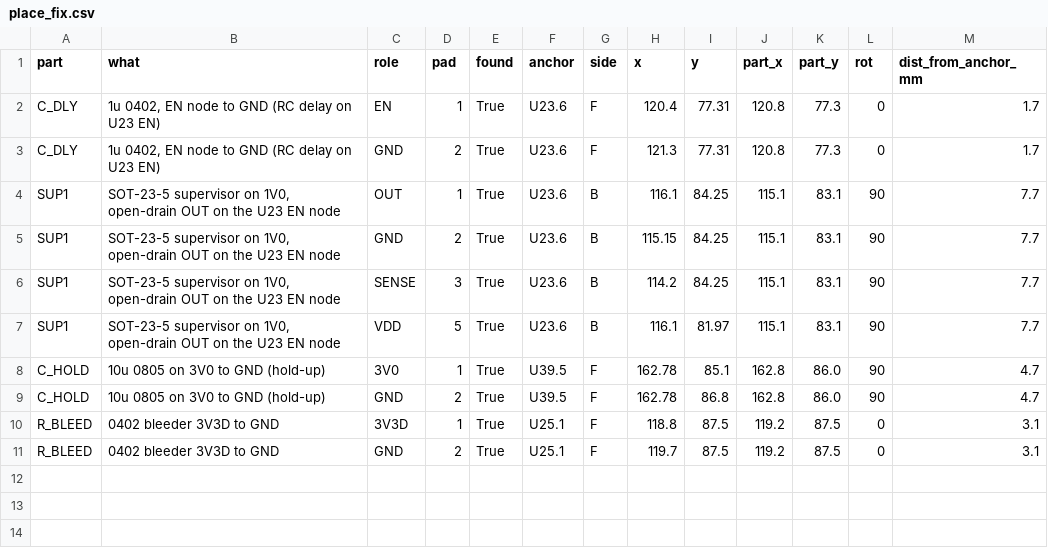
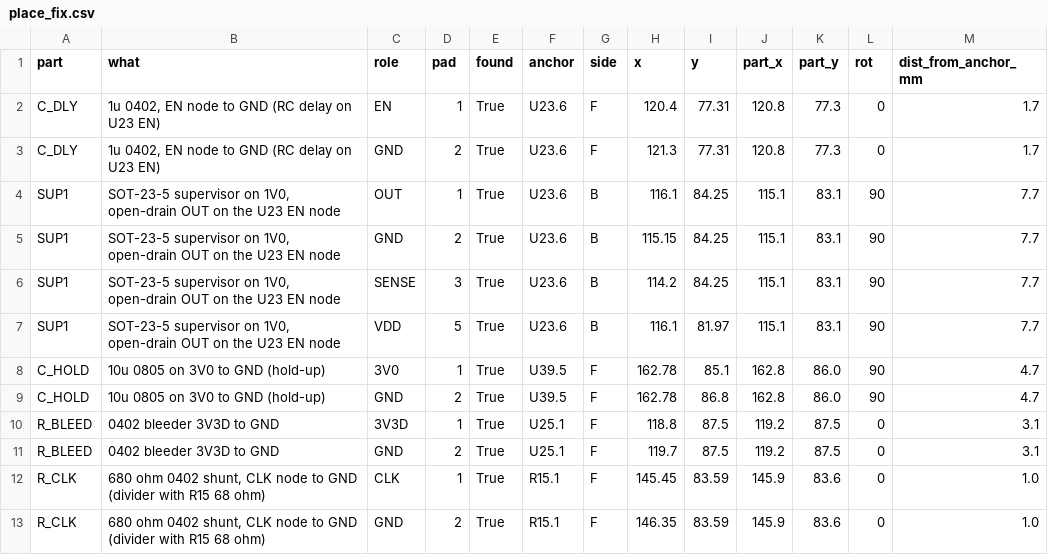
Before and after one commit to davidmhunt/fmcw3-ckflight, a CSV file: analysis/15_rx1_powerup/place_fix.csv, drawn as a sheet.

```diff
--- a/analysis/15_rx1_powerup/place_fix.csv
+++ b/analysis/15_rx1_powerup/place_fix.csv
@@ -11 +11,3 @@ R_BLEED,0402 bleeder 3V3D to GND,3V3D,1,True,U25.1,F,118.8,87.5,119.2,87.5,0,3.1
 R_BLEED,0402 bleeder 3V3D to GND,GND,2,True,U25.1,F,119.7,87.5,119.2,87.5,0,3.1
+R_CLK,"680 ohm 0402 shunt, CLK node to GND (divider with R15 68 ohm)",CLK,1,True,R15.1,F,145.45,83.59,145.9,83.6,0,1.0
+R_CLK,"680 ohm 0402 shunt, CLK node to GND (divider with R15 68 ohm)",GND,2,True,R15.1,F,146.35,83.59,145.9,83.6,0,1.0
```
Also changed, not shown: analysis/11_board_1rx/route_space.csv, 6 other files.
